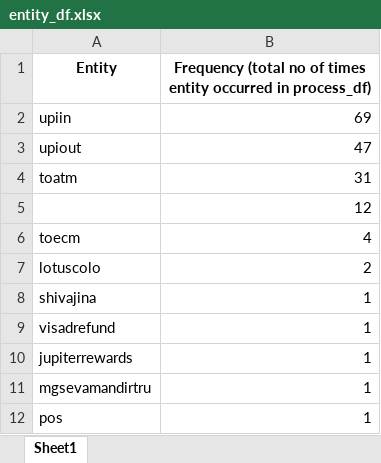
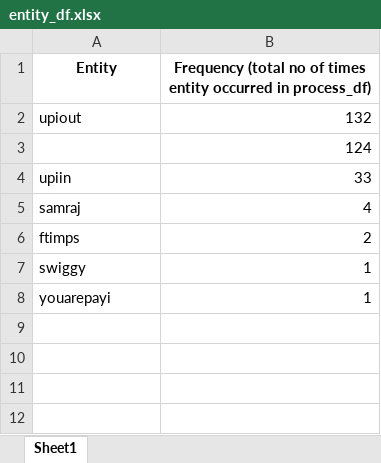
Before and after one commit to Shama-Cyphersol/cyphersol-ats-native-app, an Excel workbook: src/utils/del/entity_df.xlsx, sheet Sheet1, drawn as a sheet; values as stored, in another font and other column widths than the file's, no borders; removed rows and columns are numbered as before the commit, all else as after; the diff names each change by its address in the sheet, - before the commit and + after, or states it on an @@ line.

```diff
--- a/src/utils/del/entity_df.xlsx (sheet Sheet1)
+++ b/src/utils/del/entity_df.xlsx (sheet Sheet1)
-row 2: upiin | 69
-B2: 47
+B2: 132
-row 4: toatm | 31
-B3: 12
+B3: 124
+row 4: upiin | 33
-A5 (Entity): toecm
+A5 (Entity): samraj
-A6 (Entity): lotuscolo
+A6 (Entity): ftimps
-A7 (Entity): shivajina
+A7 (Entity): swiggy
-row 9: visadrefund | 1
-A8 (Entity): jupiterrewards
+A8 (Entity): youarepayi
-row 11: mgsevamandirtru | 1
-row 12: pos | 1
```
Also changed, not shown: src/utils/del/name_acc_df.xlsx, src/utils/del/process_df.xlsx, 32 other files.
